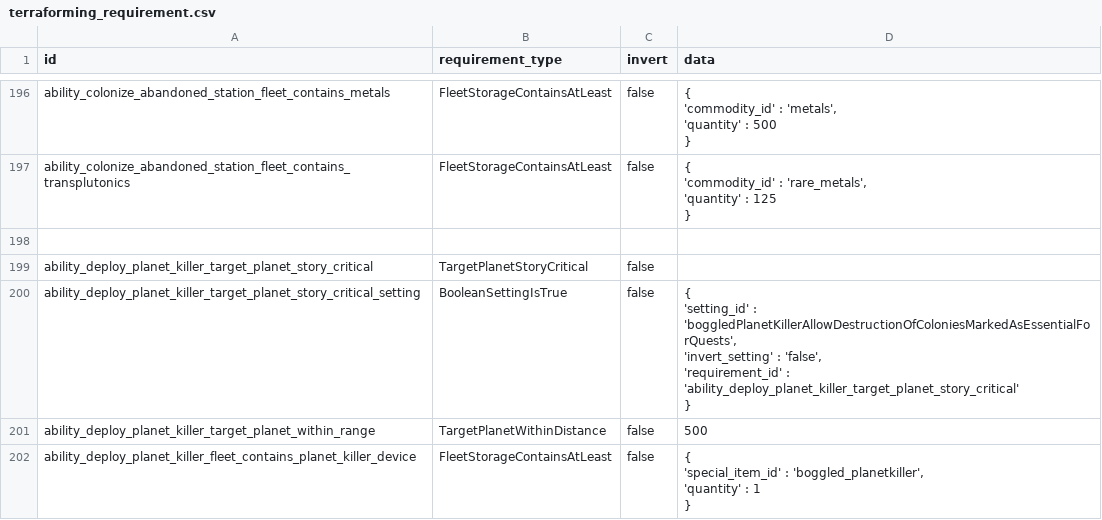
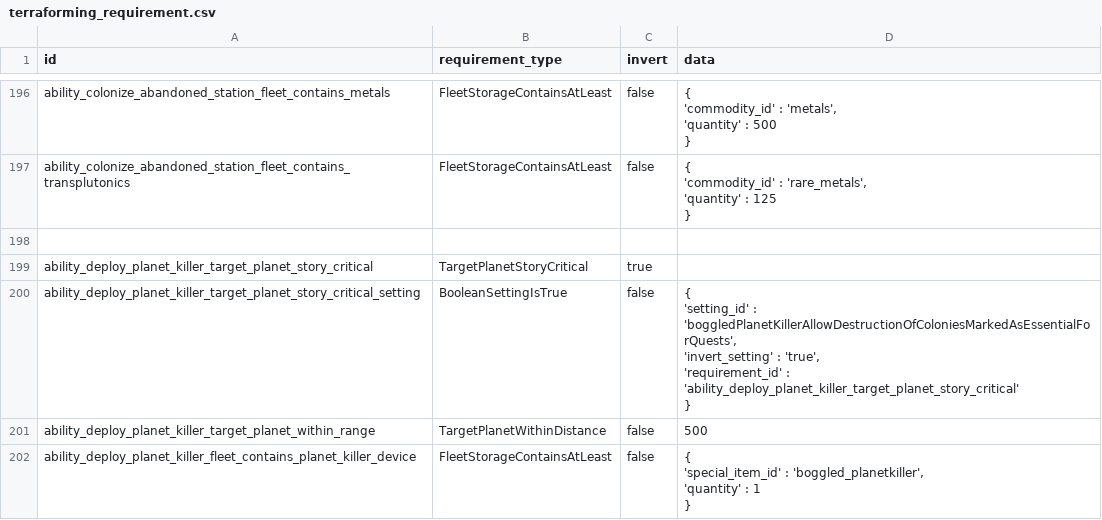
Before and after one commit to boggledstarsector/TASC, a CSV file: data/campaign/terraforming/terraforming_requirement.csv, drawn as a sheet; only a part is shown, gaps mark what is left out.

Commit message:
Fixed planet killer requirements

```diff
--- a/data/campaign/terraforming/terraforming_requirement.csv
+++ b/data/campaign/terraforming/terraforming_requirement.csv
@@ -298,8 +298,8 @@ ability_colonize_abandoned_station_fleet_contains_transplutonics,FleetStorageCon
 
-ability_deploy_planet_killer_target_planet_story_critical,TargetPlanetStoryCritical,false,
-ability_deploy_planet_killer_target_planet_story_critical_setting,BooleanSettingIsTrue,false,"{
-	'setting_id' : 'boggledPlanetKillerAllowDestructionOfColoniesMarkedAsEssentialForQuests',
-	'invert_setting' : 'false',
-	'requirement_id' : 'ability_deploy_planet_killer_target_planet_story_critical'
-}"
+ability_deploy_planet_killer_target_planet_story_critical,TargetPlanetStoryCritical,true,
+ability_deploy_planet_killer_target_planet_story_critical_setting,BooleanSettingIsTrue,false,"{
+	'setting_id' : 'boggledPlanetKillerAllowDestructionOfColoniesMarkedAsEssentialForQuests',
+	'invert_setting' : 'true',
+	'requirement_id' : 'ability_deploy_planet_killer_target_planet_story_critical'
+}"
 ability_deploy_planet_killer_target_planet_within_range,TargetPlanetWithinDistance,false,500
```
Also changed, not shown: 2 other files.
